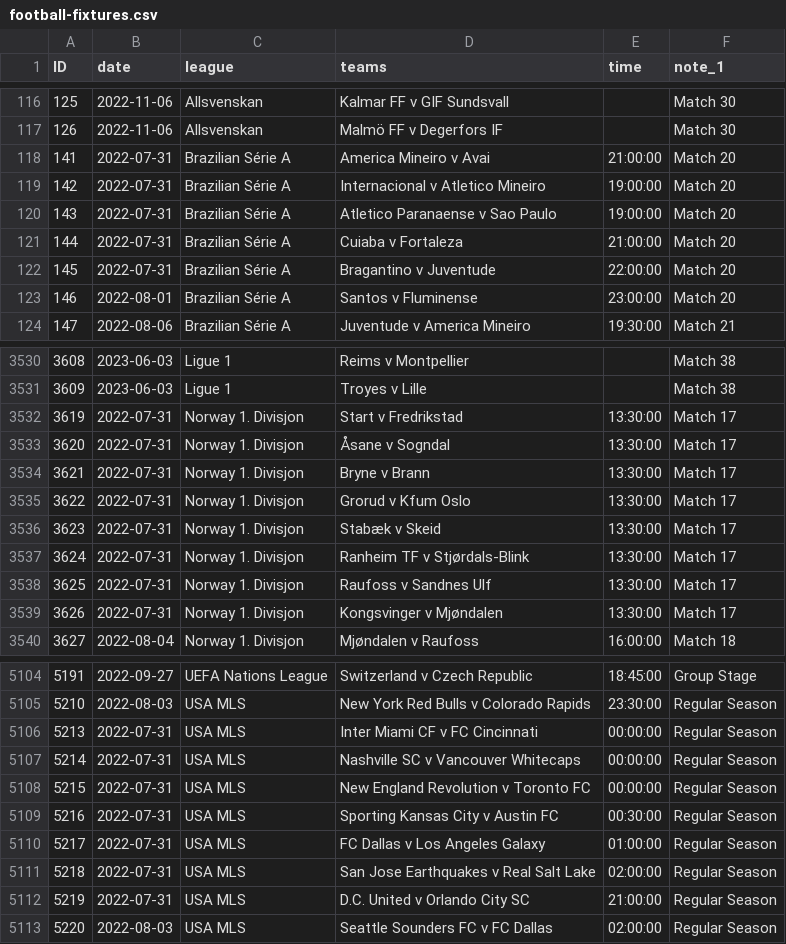
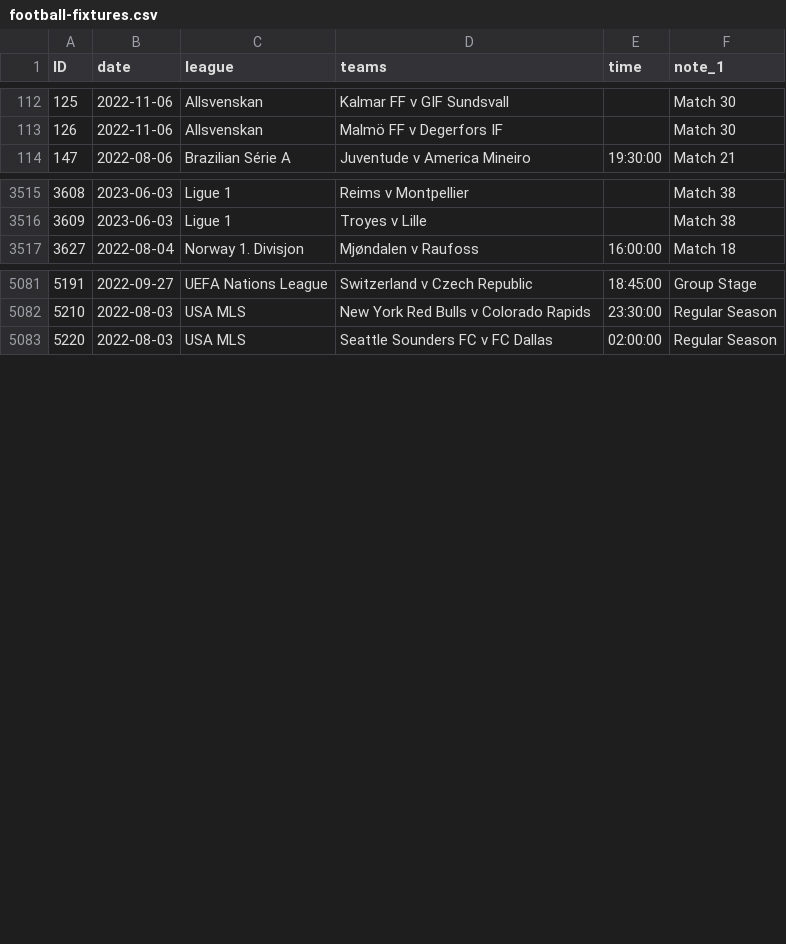
Before and after one commit to darmeth/football-fixtures, a CSV file: data/football-fixtures.csv, drawn as a sheet; only a part is shown, gaps mark what is left out; the diff covers the shown part only; the diff names each change by its address in the sheet, - before the commit and + after, or states it on an @@ line.

```diff
--- a/data/football-fixtures.csv
+++ b/data/football-fixtures.csv
-row 118: 141 | 2022-07-31 | Brazilian Série A | America Mineiro v Avai | 21:00:00 | Match 20
-row 119: 142 | 2022-07-31 | Brazilian Série A | Internacional v Atletico Mineiro | 19:00:00 | Match 20
-row 120: 143 | 2022-07-31 | Brazilian Série A | Atletico Paranaense v Sao Paulo | 19:00:00 | Match 20
-row 121: 144 | 2022-07-31 | Brazilian Série A | Cuiaba v Fortaleza | 21:00:00 | Match 20
-row 122: 145 | 2022-07-31 | Brazilian Série A | Bragantino v Juventude | 22:00:00 | Match 20
-row 123: 146 | 2022-08-01 | Brazilian Série A | Santos v Fluminense | 23:00:00 | Match 20
-row 3532: 3619 | 2022-07-31 | Norway 1. Divisjon | Start v Fredrikstad | 13:30:00 | Match 17
-row 3533: 3620 | 2022-07-31 | Norway 1. Divisjon | Åsane v Sogndal | 13:30:00 | Match 17
-row 3534: 3621 | 2022-07-31 | Norway 1. Divisjon | Bryne v Brann | 13:30:00 | Match 17
-row 3535: 3622 | 2022-07-31 | Norway 1. Divisjon | Grorud v Kfum Oslo | 13:30:00 | Match 17
-row 3536: 3623 | 2022-07-31 | Norway 1. Divisjon | Stabæk v Skeid | 13:30:00 | Match 17
-row 3537: 3624 | 2022-07-31 | Norway 1. Divisjon | Ranheim TF v Stjørdals-Blink | 13:30:00 | Match 17
-row 3538: 3625 | 2022-07-31 | Norway 1. Divisjon | Raufoss v Sandnes Ulf | 13:30:00 | Match 17
-row 3539: 3626 | 2022-07-31 | Norway 1. Divisjon | Kongsvinger v Mjøndalen | 13:30:00 | Match 17
-row 5106: 5213 | 2022-07-31 | USA MLS | Inter Miami CF v FC Cincinnati | 00:00:00 | Regular Season
-row 5107: 5214 | 2022-07-31 | USA MLS | Nashville SC v Vancouver Whitecaps | 00:00:00 | Regular Season
-row 5108: 5215 | 2022-07-31 | USA MLS | New England Revolution v Toronto FC | 00:00:00 | Regular Season
-row 5109: 5216 | 2022-07-31 | USA MLS | Sporting Kansas City v Austin FC | 00:30:00 | Regular Season
-row 5110: 5217 | 2022-07-31 | USA MLS | FC Dallas v Los Angeles Galaxy | 01:00:00 | Regular Season
-row 5111: 5218 | 2022-07-31 | USA MLS | San Jose Earthquakes v Real Salt Lake | 02:00:00 | Regular Season
-row 5112: 5219 | 2022-07-31 | USA MLS | D.C. United v Orlando City SC | 21:00:00 | Regular Season
```
Also changed, not shown: 12 removed rows elsewhere in this file, data/football-fixtures-women.csv, 1 other file.
